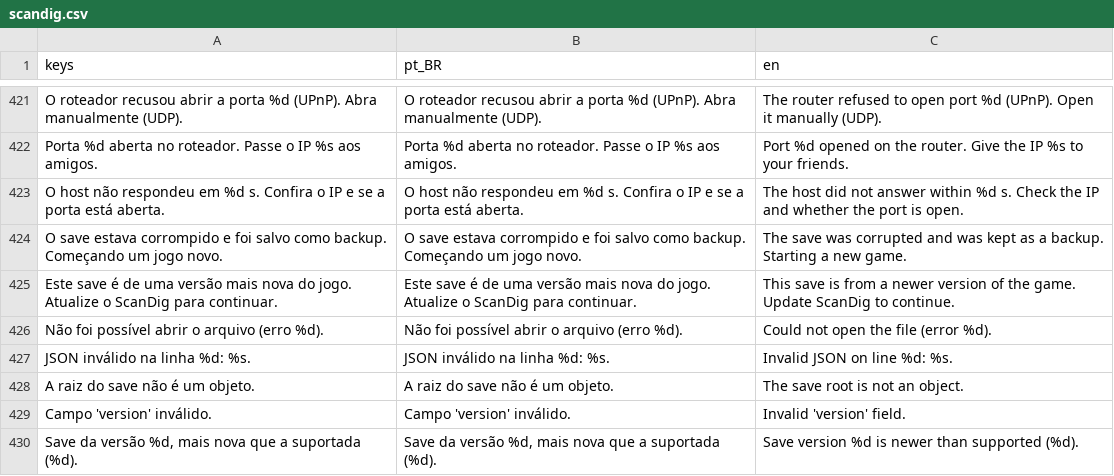
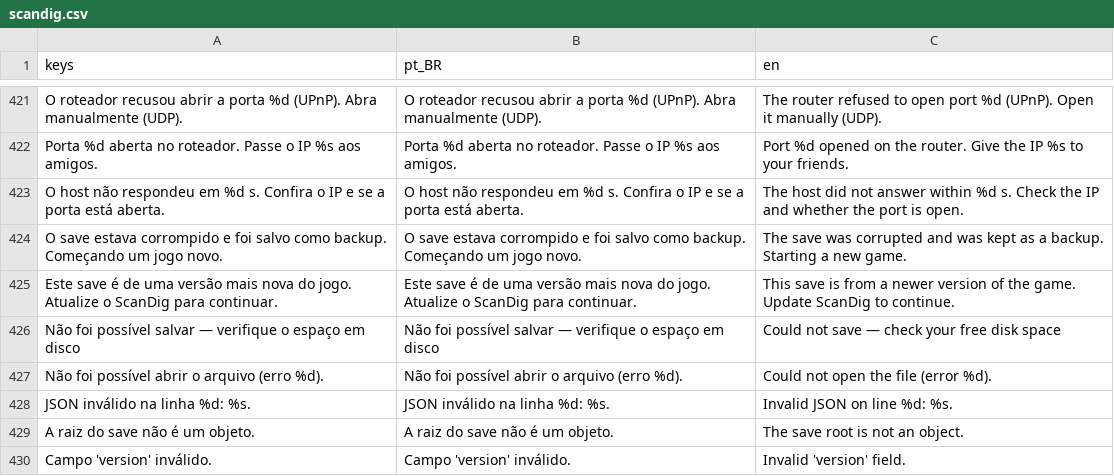
Before and after one commit to Felipefmdev/ScanDig, a CSV file: translations/scandig.csv, drawn as a sheet; only a part is shown, gaps mark what is left out; the shorter side is filled out with more unchanged rows; the diff names each change by its address in the sheet, - before the commit and + after, or states it on an @@ line.

```diff
--- a/translations/scandig.csv
+++ b/translations/scandig.csv
+row 426: Não foi possível salvar — verifique o espaço em disco | Não foi possível salvar — verifique o espaço em disco | Could not save — check your free disk space
```
Also changed, not shown: 4 other files.
